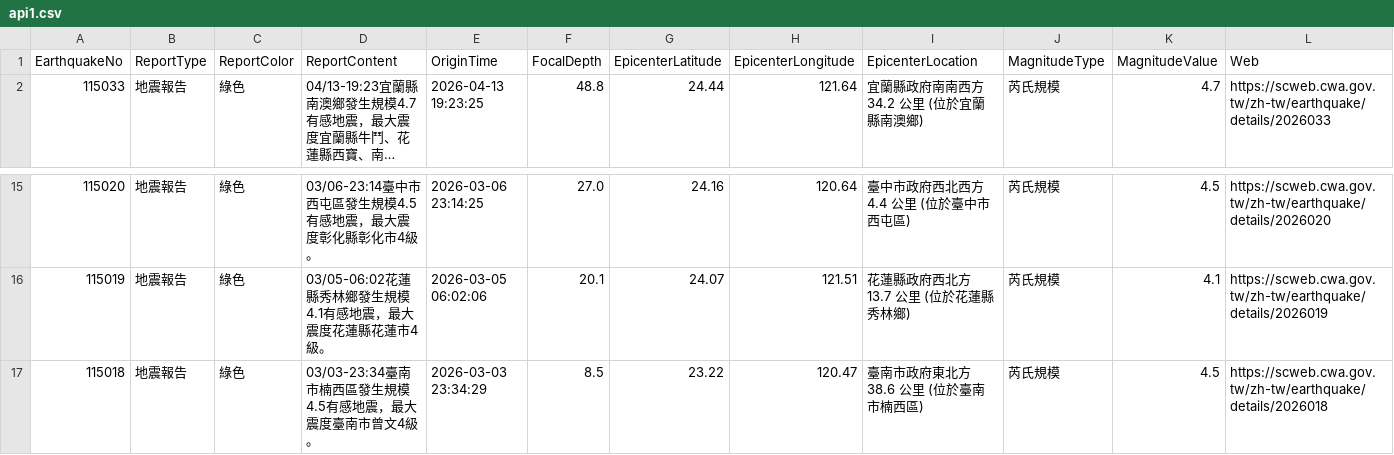
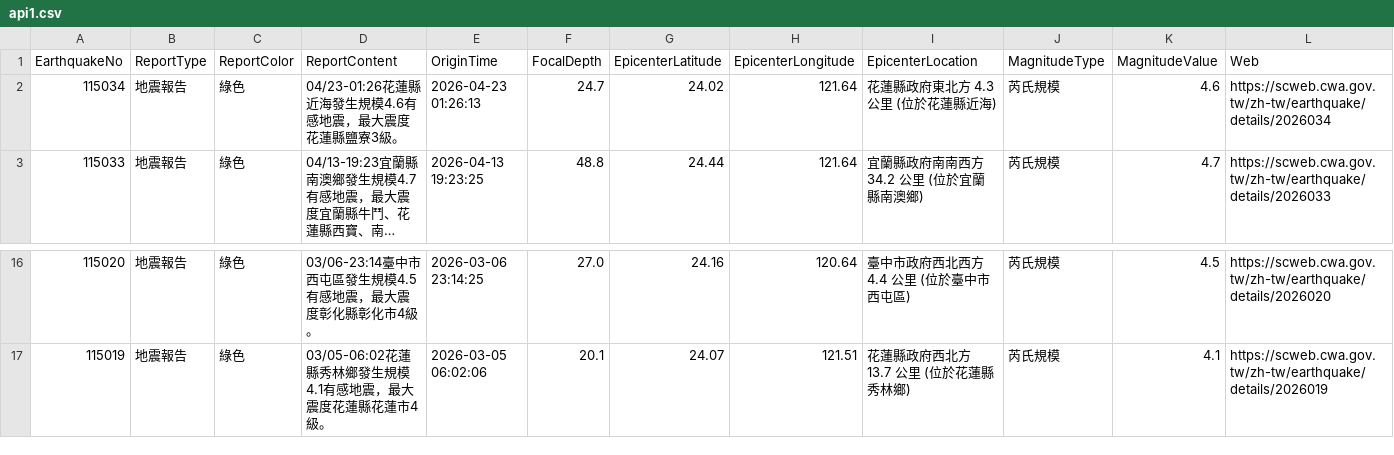
Before and after one commit to FatFang/crawler, a CSV file: api1.csv, drawn as a sheet; only a part is shown, gaps mark what is left out; long unchanged cells end in …; removed rows and columns are numbered as before the commit, all else as after; the diff names each change by its address in the sheet, - before the commit and + after, or states it on an @@ line.

Commit message:
Update api1.csv by bot

```diff
--- a/api1.csv
+++ b/api1.csv
+row 2: 115034 | 地震報告 | 綠色 | 04/23-01:26花蓮縣近海發生規模4.6有感地震，最大震度花蓮縣鹽寮3級。 | 2026-04-23 01:26:13 | 24.7 | 24.02 | 121.64 | 花蓮縣政府東北方 4.3 公里 (位於花蓮縣近海) | 芮氏規模 | 4.6 | https://scweb.cwa.gov.tw/zh-tw/earthquake/details/2026034
-row 17: 115018 | 地震報告 | 綠色 | 03/03-23:34臺南市楠西區發生規模4.5有感地震，最大震度臺南市曾文4級。 | 2026-03-03 23:34:29 | 8.5 | 23.22 | 120.47 | 臺南市政府東北方 38.6 公里 (位於臺南市楠西區) | 芮氏規模 | 4.5 | https://scweb.cwa.gov.tw/zh-tw/earthquake/details/2026018
```
